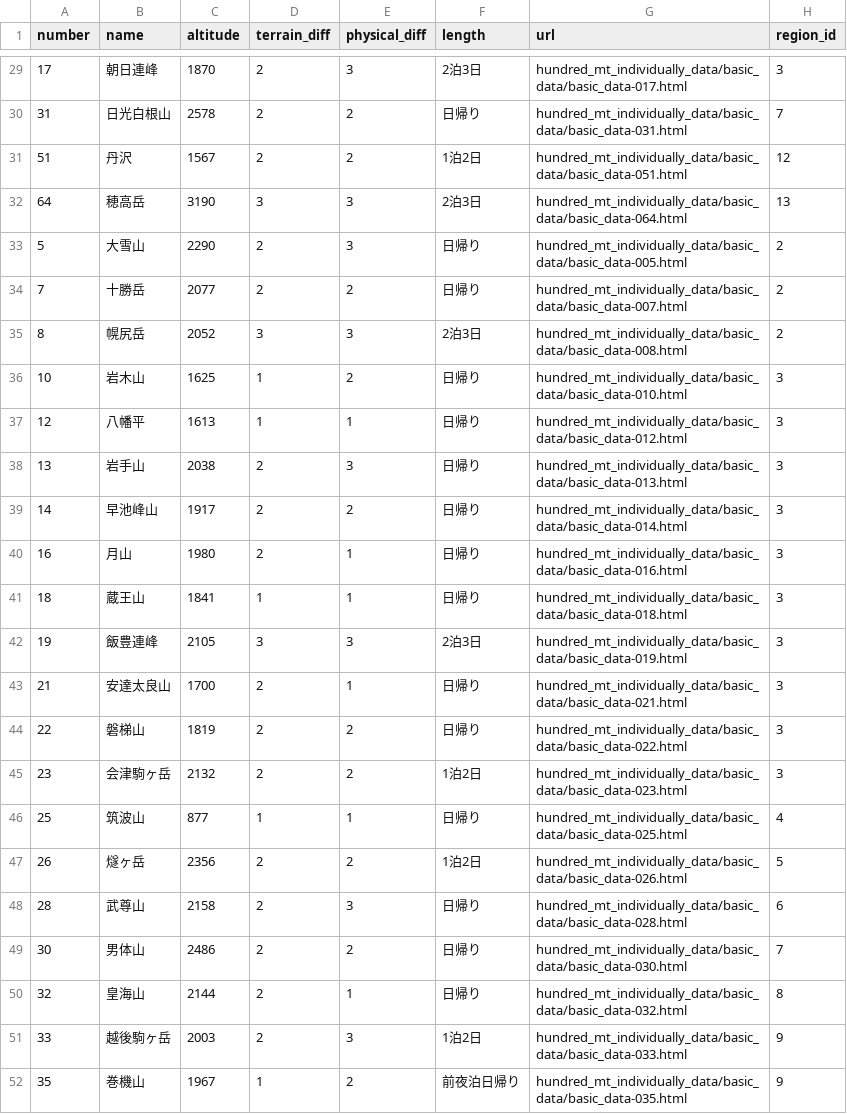
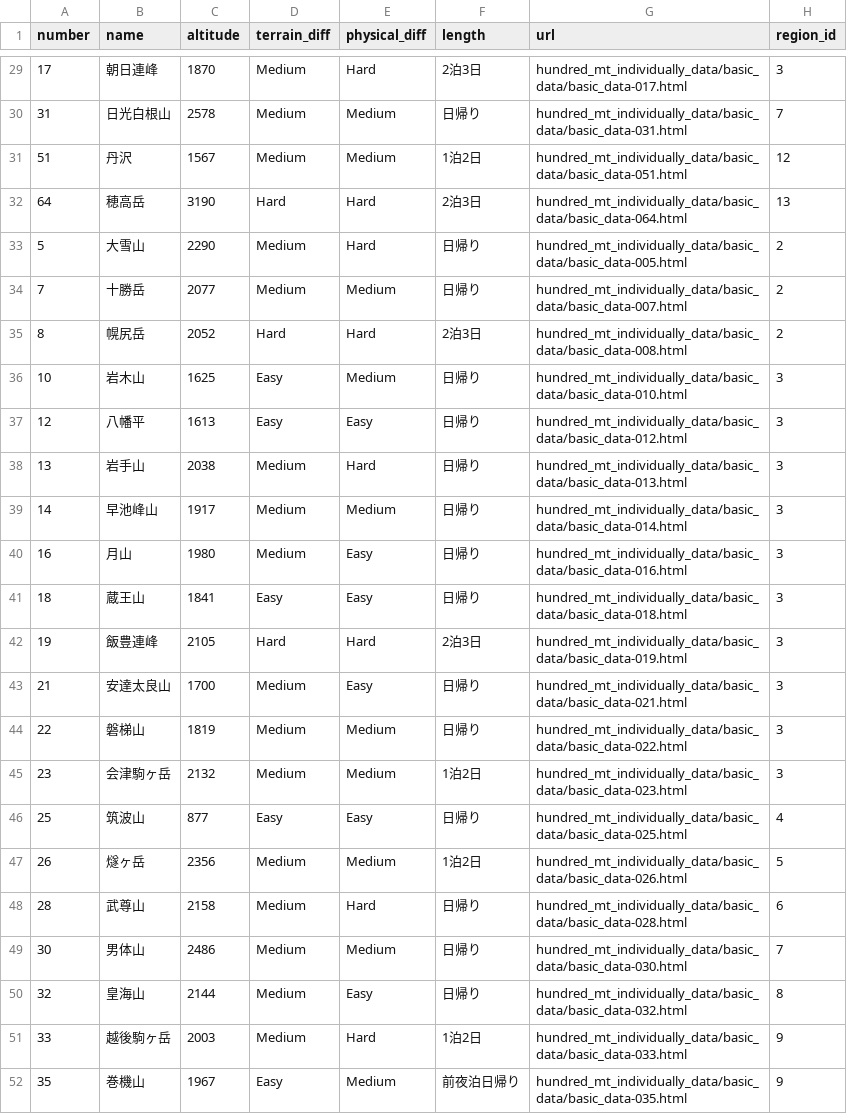
Before and after one commit to toadslop/jwalk, a CSV file: data/mountains.csv, drawn as a sheet; only a part is shown, gaps mark what is left out; the diff covers the shown part only; the diff names each change by its address in the sheet, - before the commit and + after, or states it on an @@ line.

```diff
--- a/data/mountains.csv
+++ b/data/mountains.csv
-D29:D31 (terrain_diff): 2
+D29:D31 (terrain_diff): Medium
-E29 (physical_diff): 3
+E29 (physical_diff): Hard
-E30:E31 (physical_diff): 2
+E30:E31 (physical_diff): Medium
-D32 (terrain_diff): 3
+D32 (terrain_diff): Hard
-E32:E33 (physical_diff): 3
+E32:E33 (physical_diff): Hard
-D33:D34 (terrain_diff): 2
+D33:D34 (terrain_diff): Medium
-E34 (physical_diff): 2
+E34 (physical_diff): Medium
-D35 (terrain_diff): 3
+D35 (terrain_diff): Hard
-E35 (physical_diff): 3
+E35 (physical_diff): Hard
-D36:D37 (terrain_diff): 1
+D36:D37 (terrain_diff): Easy
-E36 (physical_diff): 2
+E36 (physical_diff): Medium
-E37 (physical_diff): 1
+E37 (physical_diff): Easy
-D38:D40 (terrain_diff): 2
+D38:D40 (terrain_diff): Medium
-E38 (physical_diff): 3
+E38 (physical_diff): Hard
-E39 (physical_diff): 2
+E39 (physical_diff): Medium
-E40:E41 (physical_diff): 1
+E40:E41 (physical_diff): Easy
-D41 (terrain_diff): 1
+D41 (terrain_diff): Easy
-D42 (terrain_diff): 3
+D42 (terrain_diff): Hard
-E42 (physical_diff): 3
+E42 (physical_diff): Hard
-D43:D45 (terrain_diff): 2
+D43:D45 (terrain_diff): Medium
-E43 (physical_diff): 1
+E43 (physical_diff): Easy
-E44:E45 (physical_diff): 2
+E44:E45 (physical_diff): Medium
-D46 (terrain_diff): 1
+D46 (terrain_diff): Easy
-E46 (physical_diff): 1
+E46 (physical_diff): Easy
-D47:D51 (terrain_diff): 2
+D47:D51 (terrain_diff): Medium
-E47 (physical_diff): 2
+E47 (physical_diff): Medium
-E48 (physical_diff): 3
+E48 (physical_diff): Hard
-E49 (physical_diff): 2
+E49 (physical_diff): Medium
-E50 (physical_diff): 1
+E50 (physical_diff): Easy
-E51 (physical_diff): 3
+E51 (physical_diff): Hard
-D52 (terrain_diff): 1
+D52 (terrain_diff): Easy
-E52 (physical_diff): 2
+E52 (physical_diff): Medium
```
Also changed, not shown: 152 edited cells elsewhere in this file.
